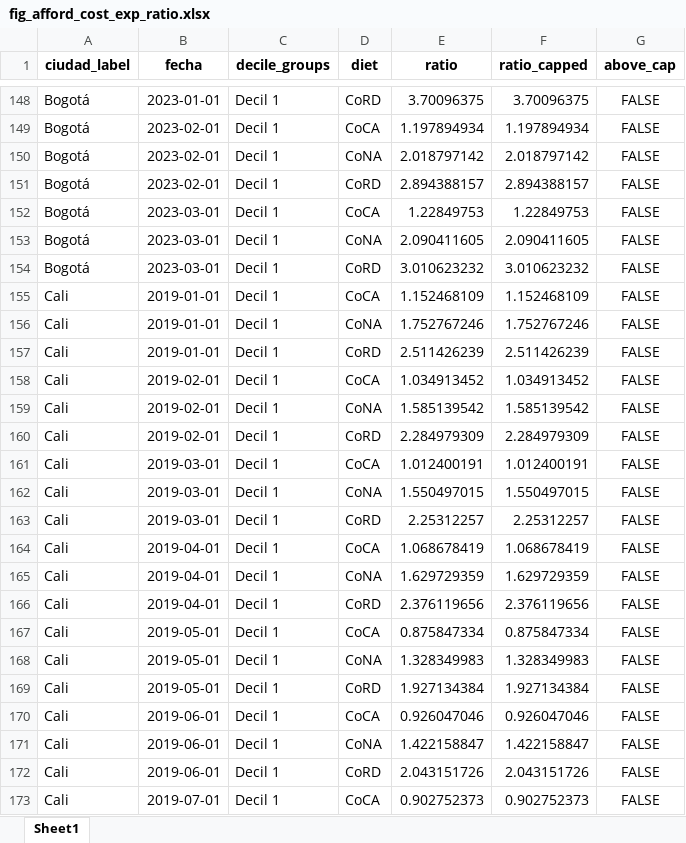
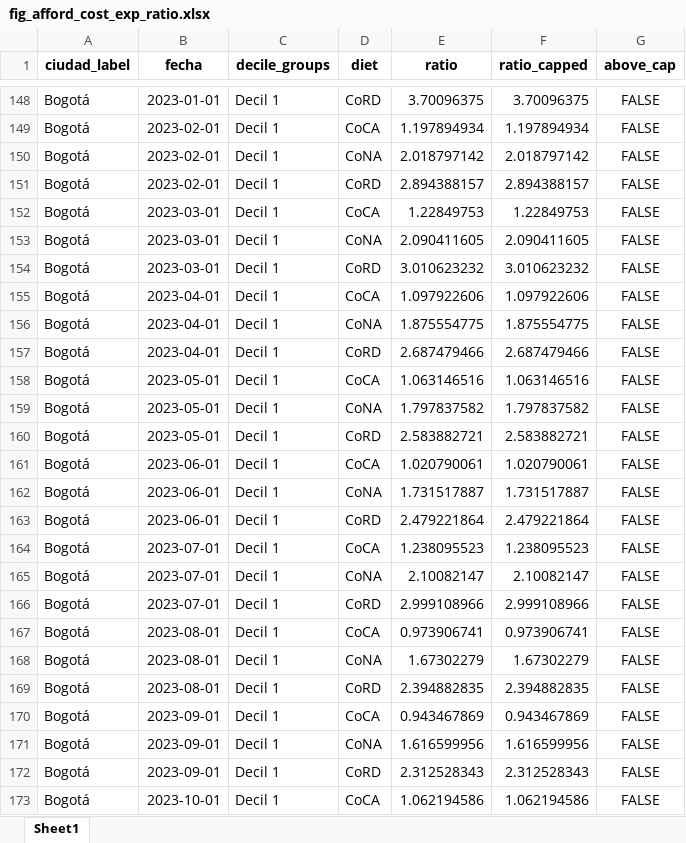
Before and after one commit to sergiobarona03/Least-cost-diets-and-affordability, an Excel workbook: Proyecto Interno/food-security-paper/output/figures/fig_afford_cost_exp_ratio.xlsx, sheet Sheet1, drawn as a sheet; only a part is shown, gaps mark what is left out; the shorter side is filled out with more unchanged rows; values as stored, in another font and other column widths than the file's, no borders; the diff covers the shown part only; the diff names each change by its address in the sheet, - before the commit and + after, or states it on an @@ line.

```diff
--- a/Proyecto Interno/food-security-paper/output/figures/fig_afford_cost_exp_ratio.xlsx (sheet Sheet1)
+++ b/Proyecto Interno/food-security-paper/output/figures/fig_afford_cost_exp_ratio.xlsx (sheet Sheet1)
+row 155: Bogotá | 2023-04-01 | Decil 1 | CoCA | 1.097922606 | 1.097922606 | FALSE
+row 156: Bogotá | 2023-04-01 | Decil 1 | CoNA | 1.875554775 | 1.875554775 | FALSE
+row 157: Bogotá | 2023-04-01 | Decil 1 | CoRD | 2.687479466 | 2.687479466 | FALSE
+row 158: Bogotá | 2023-05-01 | Decil 1 | CoCA | 1.063146516 | 1.063146516 | FALSE
+row 159: Bogotá | 2023-05-01 | Decil 1 | CoNA | 1.797837582 | 1.797837582 | FALSE
+row 160: Bogotá | 2023-05-01 | Decil 1 | CoRD | 2.583882721 | 2.583882721 | FALSE
+row 161: Bogotá | 2023-06-01 | Decil 1 | CoCA | 1.020790061 | 1.020790061 | FALSE
+row 162: Bogotá | 2023-06-01 | Decil 1 | CoNA | 1.731517887 | 1.731517887 | FALSE
+row 163: Bogotá | 2023-06-01 | Decil 1 | CoRD | 2.479221864 | 2.479221864 | FALSE
+row 164: Bogotá | 2023-07-01 | Decil 1 | CoCA | 1.238095523 | 1.238095523 | FALSE
+row 165: Bogotá | 2023-07-01 | Decil 1 | CoNA | 2.10082147 | 2.10082147 | FALSE
+row 166: Bogotá | 2023-07-01 | Decil 1 | CoRD | 2.999108966 | 2.999108966 | FALSE
+row 167: Bogotá | 2023-08-01 | Decil 1 | CoCA | 0.973906741 | 0.973906741 | FALSE
+row 168: Bogotá | 2023-08-01 | Decil 1 | CoNA | 1.67302279 | 1.67302279 | FALSE
+row 169: Bogotá | 2023-08-01 | Decil 1 | CoRD | 2.394882835 | 2.394882835 | FALSE
+row 170: Bogotá | 2023-09-01 | Decil 1 | CoCA | 0.943467869 | 0.943467869 | FALSE
+row 171: Bogotá | 2023-09-01 | Decil 1 | CoNA | 1.616599956 | 1.616599956 | FALSE
+row 172: Bogotá | 2023-09-01 | Decil 1 | CoRD | 2.312528343 | 2.312528343 | FALSE
+row 173: Bogotá | 2023-10-01 | Decil 1 | CoCA | 1.062194586 | 1.062194586 | FALSE
```
Also changed, not shown: 170 added rows and 6 edited cells elsewhere in this sheet, Proyecto Interno/food-security-paper/input/cpi-weights/cpi-weights-2024.xlsx, Proyecto Interno/food-security-paper/output/affordability_metrics/Afford_results_monthly.xlsx, 21 other files.
